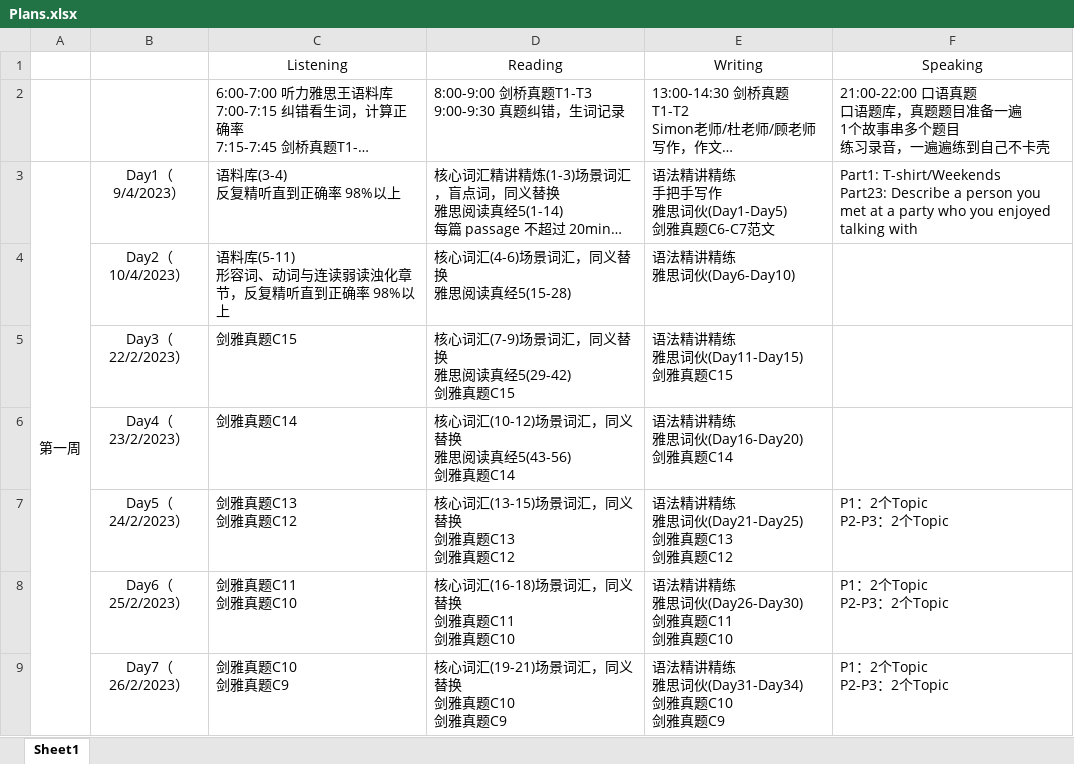
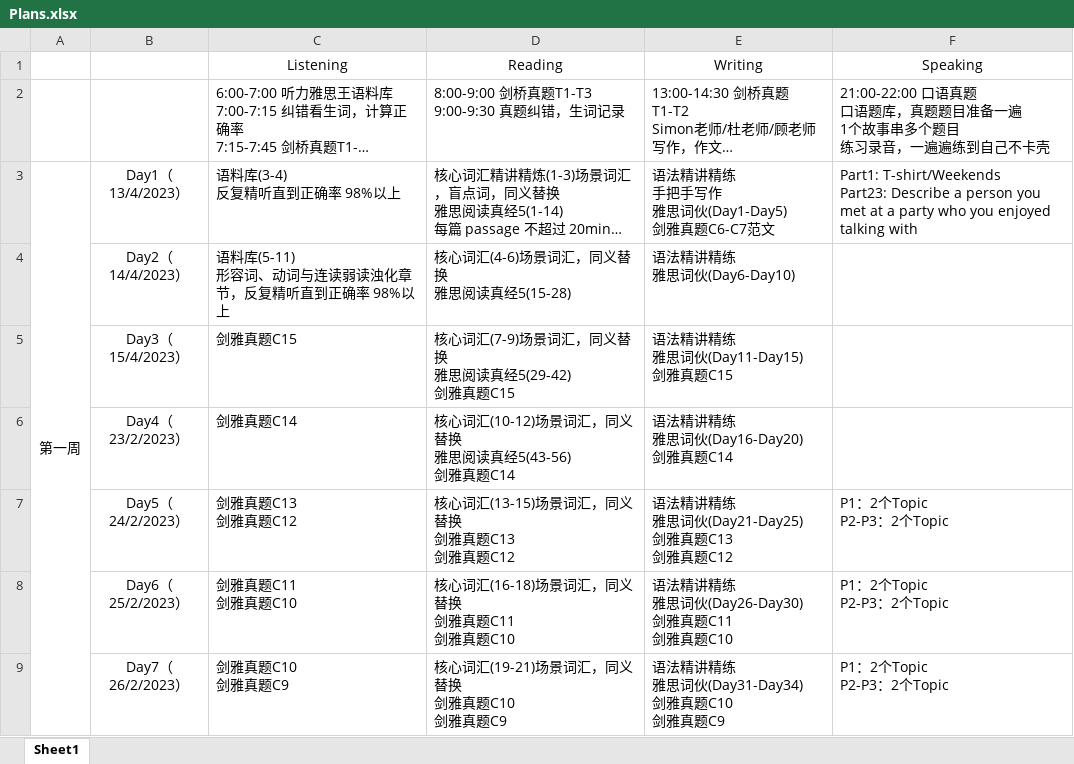
Before and after one commit to Liuhongzhi2018/LearningforIELTS, an Excel workbook: Plans.xlsx, sheet Sheet1, drawn as a sheet; only a part is shown; long unchanged cells end in …; values as stored, in another font and other column widths than the file's, no borders; the diff names each change by its address in the sheet, - before the commit and + after, or states it on an @@ line.

Commit message:
Update code

```diff
--- a/Plans.xlsx (sheet Sheet1)
+++ b/Plans.xlsx (sheet Sheet1)
-B3: Day1（9/4/2023）
+B3: Day1（13/4/2023）
-B4: Day2（10/4/2023）
+B4: Day2（14/4/2023）
-B5: Day3（22/2/2023）
+B5: Day3（15/4/2023）
```
